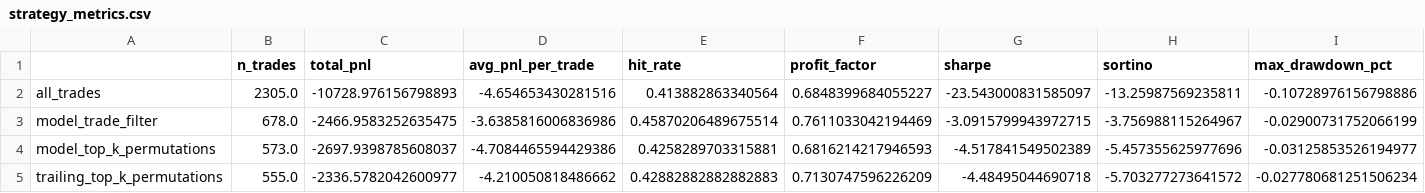
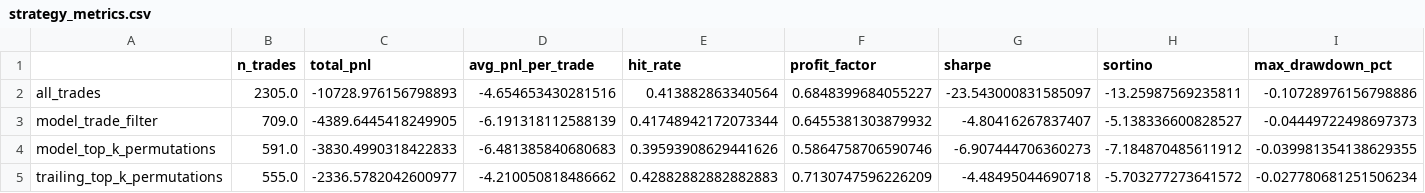
Before and after one commit to rohankumarps18/cwt-macro-agent, a CSV file: outputs/strategy_metrics.csv, drawn as a sheet; only a part is shown; the diff covers the shown part only; the diff names each change by its address in the sheet, - before the commit and + after, or states it on an @@ line.

```diff
--- a/outputs/strategy_metrics.csv
+++ b/outputs/strategy_metrics.csv
-B3 (n_trades): 678.0
+B3 (n_trades): 709.0
-C3 (total_pnl): -2466.9583252635475
+C3 (total_pnl): -4389.6445418249905
-D3 (avg_pnl_per_trade): -3.6385816006836986
+D3 (avg_pnl_per_trade): -6.191318112588139
-E3 (hit_rate): 0.45870206489675514
+E3 (hit_rate): 0.41748942172073344
-F3 (profit_factor): 0.7611033042194469
+F3 (profit_factor): 0.6455381303879932
-G3 (sharpe): -3.0915799943972715
+G3 (sharpe): -4.80416267837407
-H3 (sortino): -3.756988115264967
+H3 (sortino): -5.138336600828527
-I3 (max_drawdown_pct): -0.02900731752066199
+I3 (max_drawdown_pct): -0.04449722498697373
-B4 (n_trades): 573.0
+B4 (n_trades): 591.0
-C4 (total_pnl): -2697.9398785608037
+C4 (total_pnl): -3830.4990318422833
-D4 (avg_pnl_per_trade): -4.7084465594429386
+D4 (avg_pnl_per_trade): -6.481385840680683
-E4 (hit_rate): 0.4258289703315881
+E4 (hit_rate): 0.39593908629441626
-F4 (profit_factor): 0.6816214217946593
+F4 (profit_factor): 0.5864758706590746
-G4 (sharpe): -4.517841549502389
+G4 (sharpe): -6.907444706360273
-H4 (sortino): -5.457355625977696
+H4 (sortino): -7.184870485611912
-I4 (max_drawdown_pct): -0.03125853526194977
+I4 (max_drawdown_pct): -0.039981354138629355
```
Also changed, not shown: 2 edited cells elsewhere in this file, data/backtest_trades.csv, outputs/fold_metrics.csv, 13 other files.
